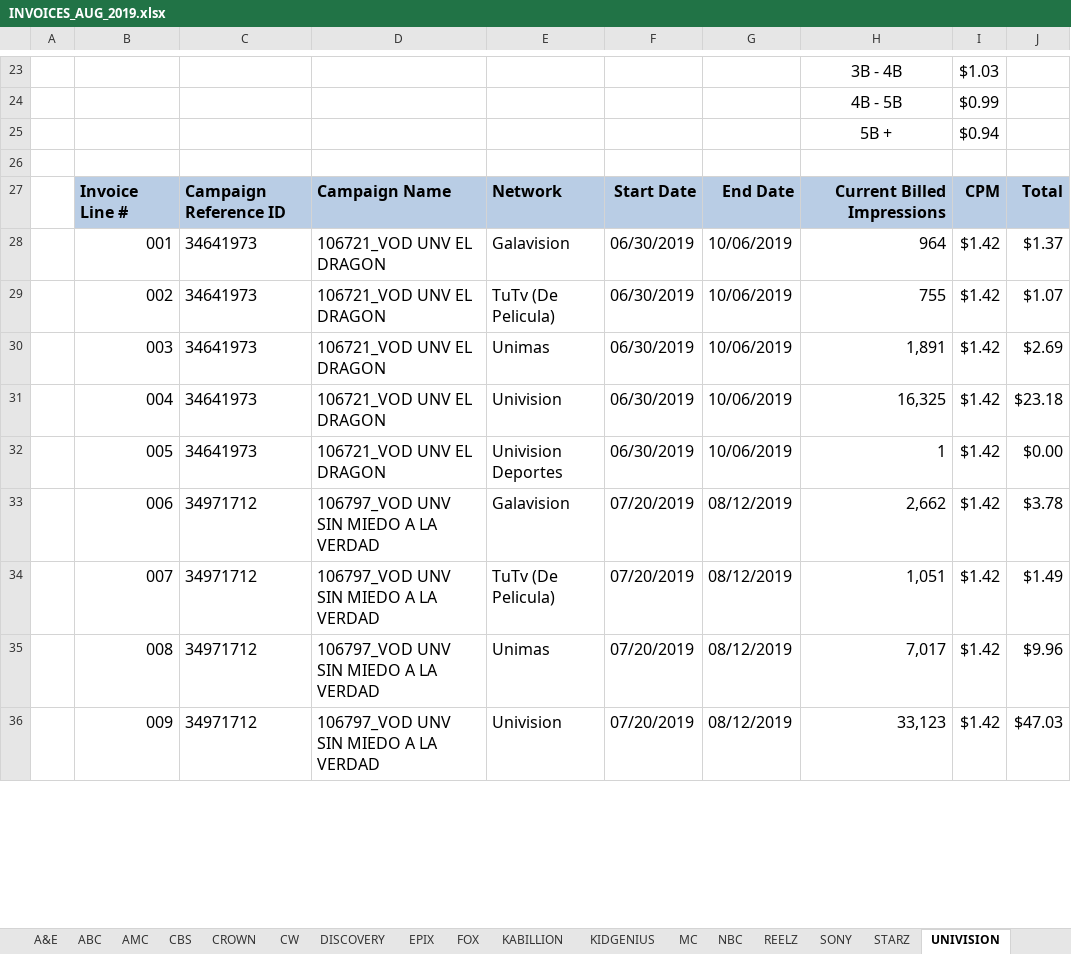
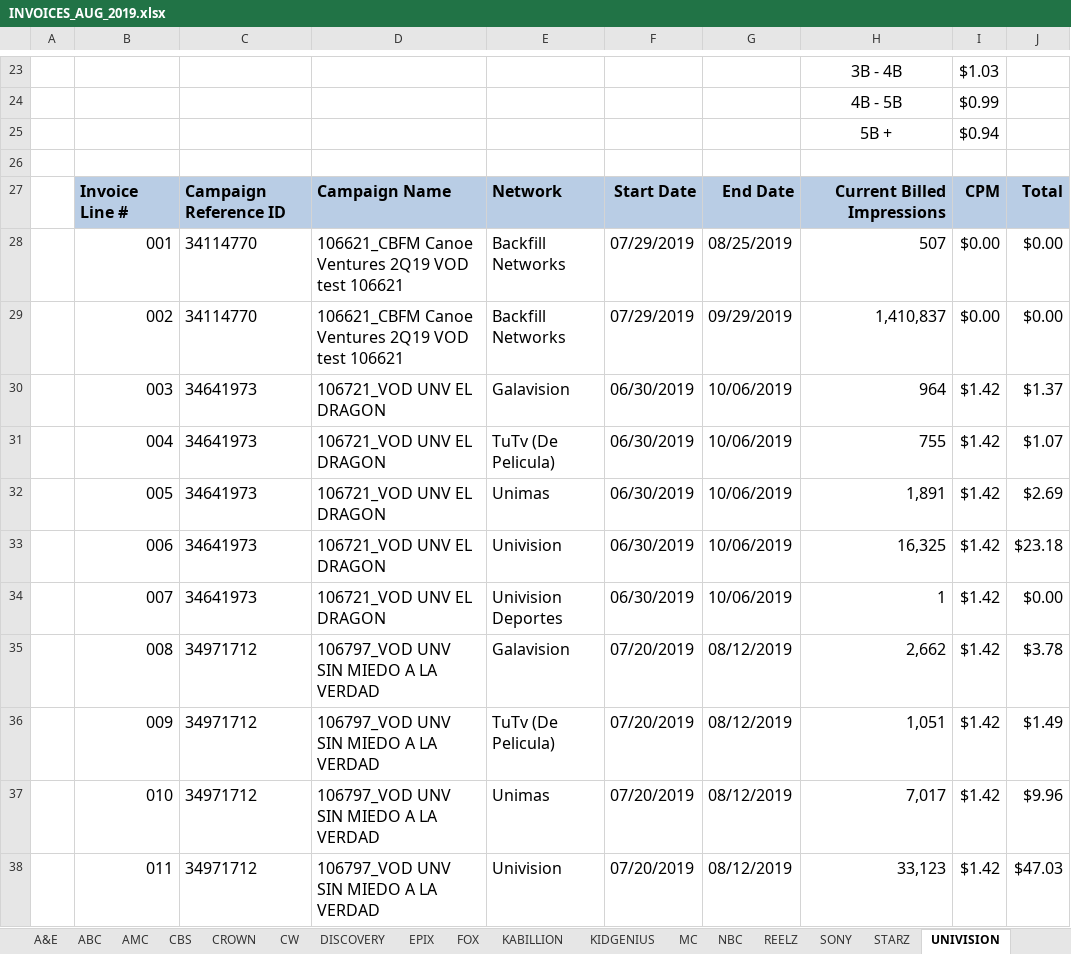
Before and after one commit to h-zanetti/canoe, an Excel workbook: invoice/new_invoices/INVOICES_AUG_2019.xlsx, sheet UNIVISION, drawn as a sheet; only a part is shown, gaps mark what is left out; values as stored, in another font and other column widths than the file's, no borders; charts and pictures not drawn; addresses are those after the commit; the diff covers the shown part only; the diff names each change by its address in the sheet, - before the commit and + after, or states it on an @@ line.

Commit message:
NBCU Networks Update

```diff
--- a/invoice/new_invoices/INVOICES_AUG_2019.xlsx (sheet UNIVISION)
+++ b/invoice/new_invoices/INVOICES_AUG_2019.xlsx (sheet UNIVISION)
+row 28:  | 001 | 34114770 | 106621_CBFM Canoe Ventures 2Q19 VOD test 106621 | Backfill Networks | 07/29/2019 | 08/25/2019 | 507 | $0.00 | $0.00
+row 29:  | 002 | 34114770 | 106621_CBFM Canoe Ventures 2Q19 VOD test 106621 | Backfill Networks | 07/29/2019 | 09/29/2019 | 1,410,837 | $0.00 | $0.00
-B30: 001
+B30: 003
-B31: 002
+B31: 004
-B32: 003
+B32: 005
-B33: 004
+B33: 006
-B34: 005
+B34: 007
-B35: 006
+B35: 008
-B36: 007
+B36: 009
-B37: 008
+B37: 010
-B38: 009
+B38: 011
```
Also changed, not shown: 13 edited cells elsewhere in this sheet, sheet DISCOVERY, sheet SONY, sheet TVONE, sheet REELZ, sheet KIDGENIUS, sheet CROWN, 13 more sheets, formulas that keep their value, invoice/plain_invoices/PLAIN_INVOICES.xlsx, 4 other files.
